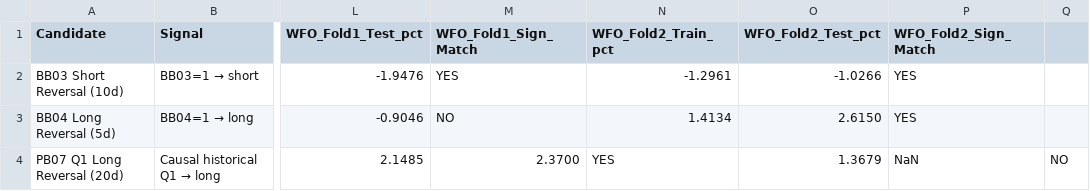
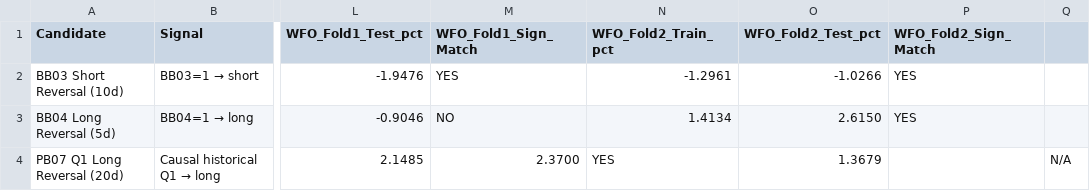
Before and after one commit to Sirius-5107/Prepathon_Quant_PS, a CSV file: research_output/strategy_02_candidates.csv, drawn as a sheet; only a part is shown, gaps mark what is left out; the diff names each change by its address in the sheet, - before the commit and + after, or states it on an @@ line.

Commit message:
Mark insufficient causal PB07 2021 signal-level WFO sample

```diff
--- a/research_output/strategy_02_candidates.csv
+++ b/research_output/strategy_02_candidates.csv
-P4 (WFO_Fold2_Sign_Match): NaN
+P4 (WFO_Fold2_Sign_Match): (empty)
-Q4: NO
+Q4: N/A
```
